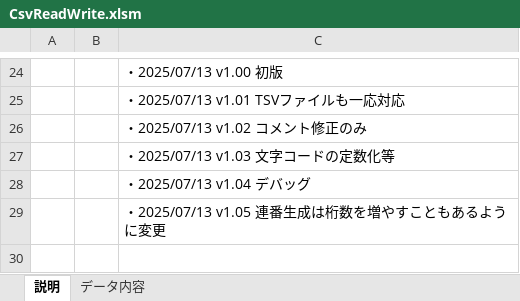
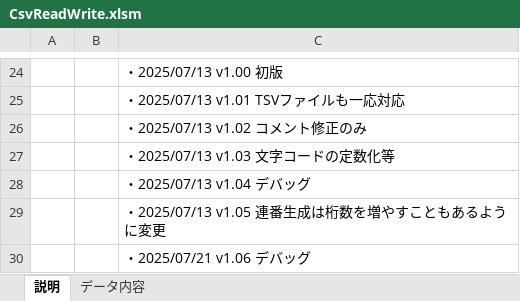
Before and after one commit to Hamayama/CsvReadWrite, an Excel workbook: CsvReadWrite.xlsm, sheet 説明, drawn as a sheet; only a part is shown, gaps mark what is left out; values as stored, in another font and other column widths than the file's, no borders; the diff names each change by its address in the sheet, - before the commit and + after, or states it on an @@ line.

```diff
--- a/CsvReadWrite.xlsm (sheet 説明)
+++ b/CsvReadWrite.xlsm (sheet 説明)
+row 30:  |  | ・2025/07/21 v1.06 デバッグ
```
Also changed, not shown: 2 other files.
